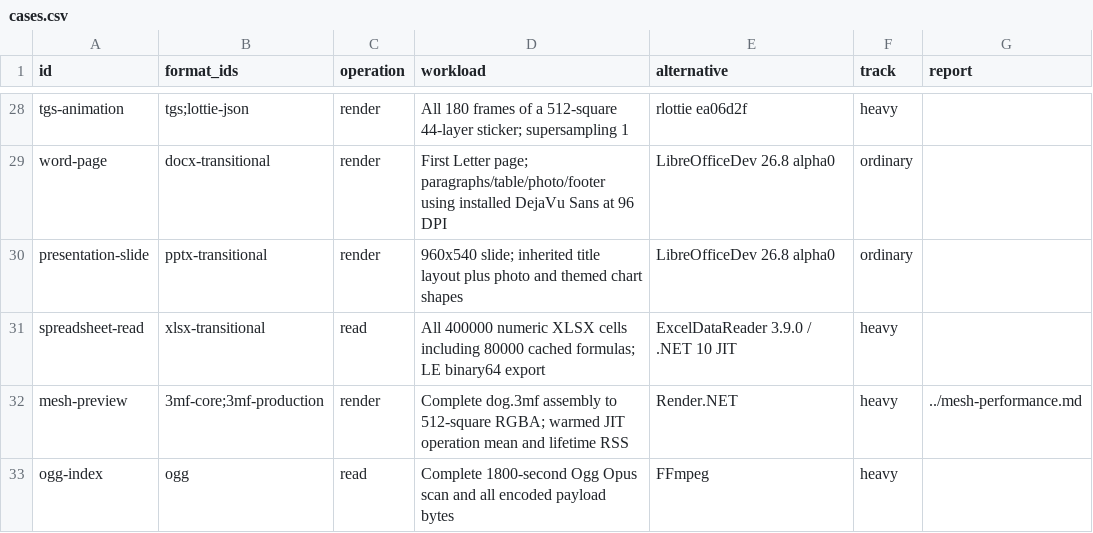
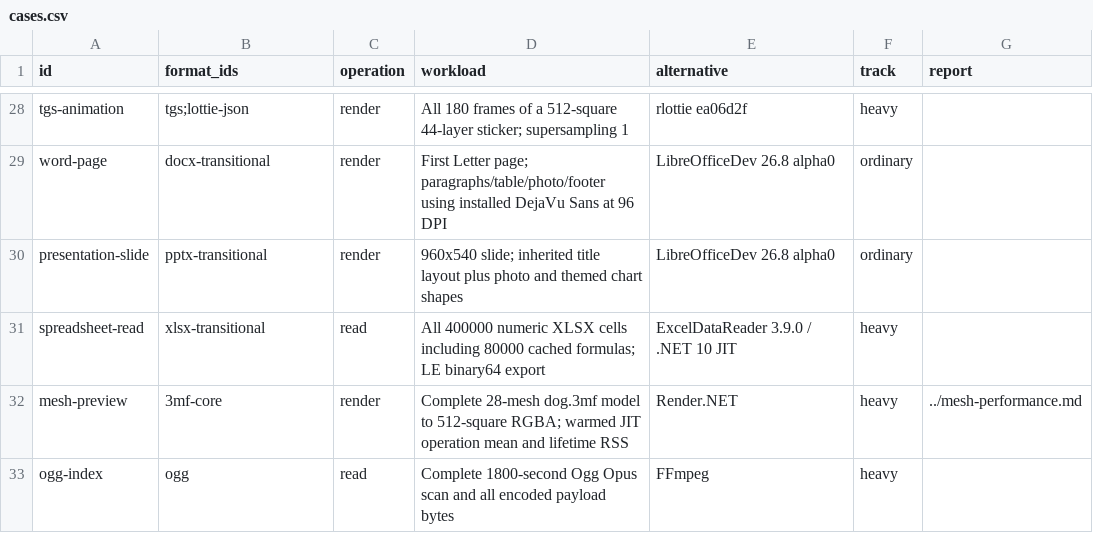
Before and after one commit to bvdcode/Mediana, a CSV file: docs/performance/cases.csv, drawn as a sheet; only a part is shown, gaps mark what is left out.

Commit message:
Keep mesh performance evidence scoped to the measured core model

```diff
--- a/docs/performance/cases.csv
+++ b/docs/performance/cases.csv
@@ -31,3 +31,3 @@ presentation-slide,pptx-transitional,render,960x540 slide; inherited title layou
 spreadsheet-read,xlsx-transitional,read,All 400000 numeric XLSX cells including 80000 cached formulas; LE binary64 export,ExcelDataReader 3.9.0 / .NET 10 JIT,heavy,
-mesh-preview,3mf-core;3mf-production,render,Complete dog.3mf assembly to 512-square RGBA; warmed JIT operation mean and lifetime RSS,Render.NET,heavy,../mesh-performance.md
+mesh-preview,3mf-core,render,Complete 28-mesh dog.3mf model to 512-square RGBA; warmed JIT operation mean and lifetime RSS,Render.NET,heavy,../mesh-performance.md
 ogg-index,ogg,read,Complete 1800-second Ogg Opus scan and all encoded payload bytes,FFmpeg,heavy,
```
Also changed, not shown: 1 other file.
